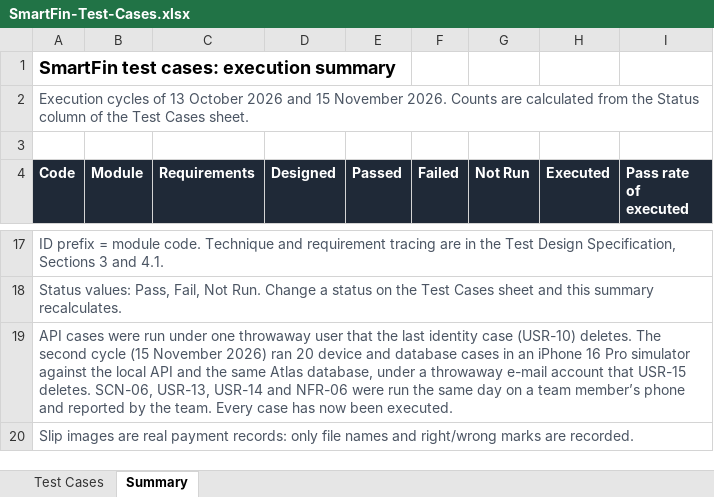
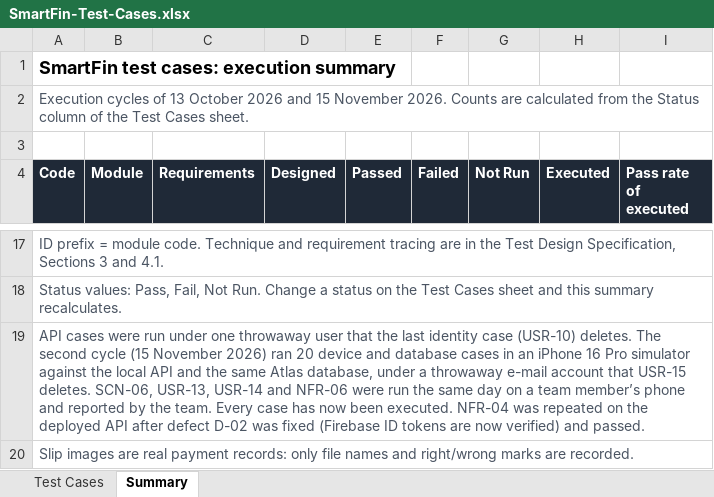
Before and after one commit to SmartFin-App/smartfin, an Excel workbook: smartfin-docs/10-20261006 (test design spec)/SmartFin-Test-Cases.xlsx, sheet Summary, drawn as a sheet; only a part is shown, gaps mark what is left out; values as stored, in another font and other column widths than the file's, no borders; the diff names each change by its address in the sheet, - before the commit and + after, or states it on an @@ line.

```diff
--- a/smartfin-docs/10-20261006 (test design spec)/SmartFin-Test-Cases.xlsx (sheet Summary)
+++ b/smartfin-docs/10-20261006 (test design spec)/SmartFin-Test-Cases.xlsx (sheet Summary)
-A19 (Code): …been executed.
+A19 (Code): …been executed. NFR-04 was repeated on the deployed API after defect D-02 was fixed (Firebase ID tokens are now verified) and passed.
```
Also changed, not shown: sheet Test Cases, 2 other files.
